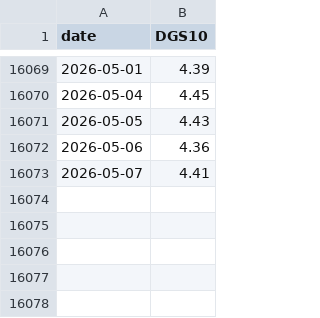
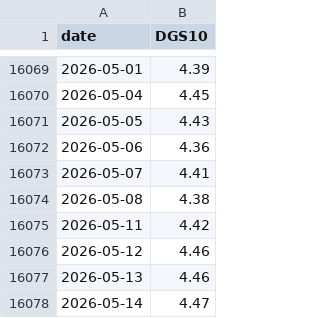
Before and after one commit to TimRivoli/Economic_Crisis_Watch, a CSV file: data/treasury_yield_10y_daily.csv, drawn as a sheet; only a part is shown, gaps mark what is left out.

```diff
--- a/data/treasury_yield_10y_daily.csv
+++ b/data/treasury_yield_10y_daily.csv
@@ -16073 +16073,6 @@ date,DGS10
 2026-05-07,4.41
+2026-05-08,4.38
+2026-05-11,4.42
+2026-05-12,4.46
+2026-05-13,4.46
+2026-05-14,4.47
```
Also changed, not shown: data/cpi_all_items.csv, data/cpi_core.csv, 30 other files.
